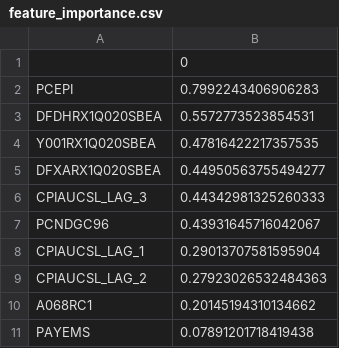
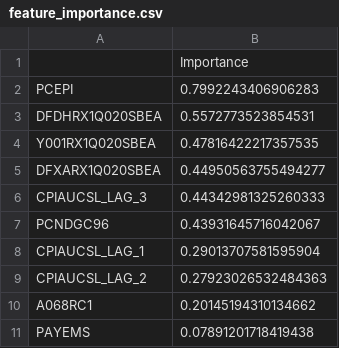
Before and after one commit to ChoiInYeol/python_version, a CSV file: output/nowcasts_midas_full/feature_importance.csv, drawn as a sheet.

```diff
--- a/output/nowcasts_midas_full/feature_importance.csv
+++ b/output/nowcasts_midas_full/feature_importance.csv
@@ -1,2 +1,2 @@
-,0
+,Importance
 PCEPI,0.7992243406906283
```
Also changed, not shown: output/nowcasts_elasticnet_9X/feature_importance.csv, output/nowcasts_elasticnet_full/feature_importance.csv, 51 other files.
